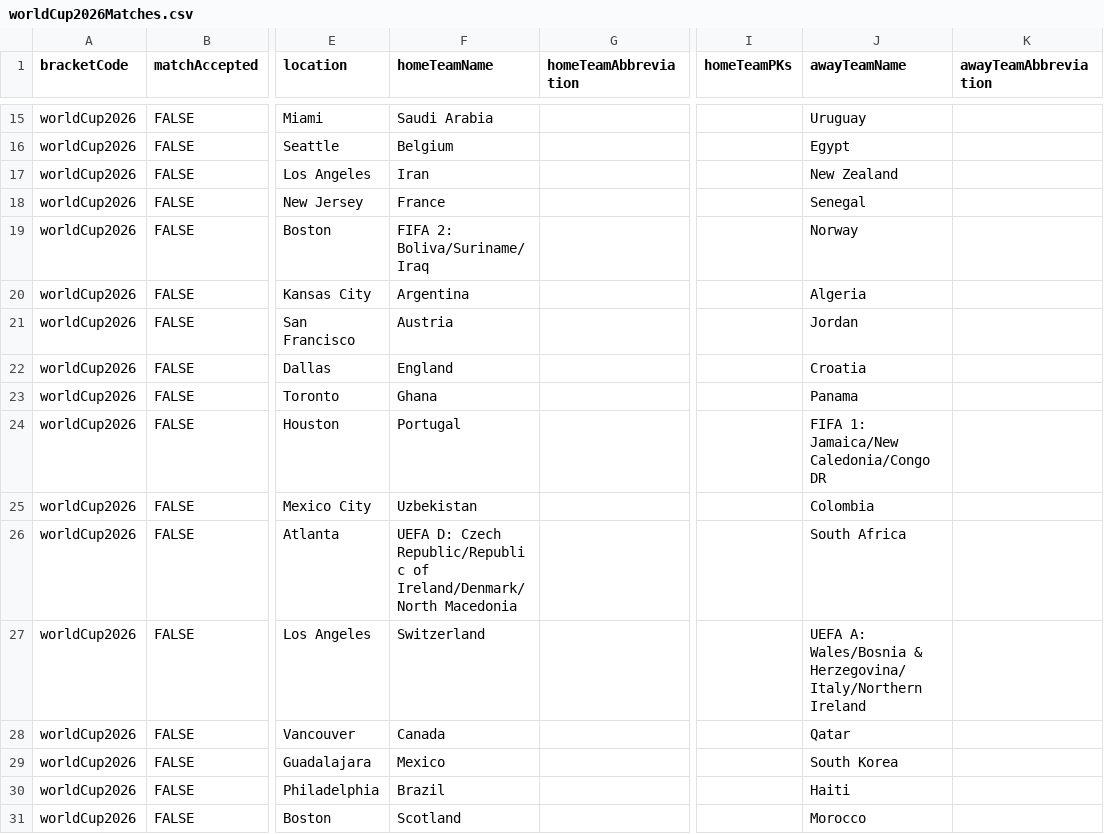
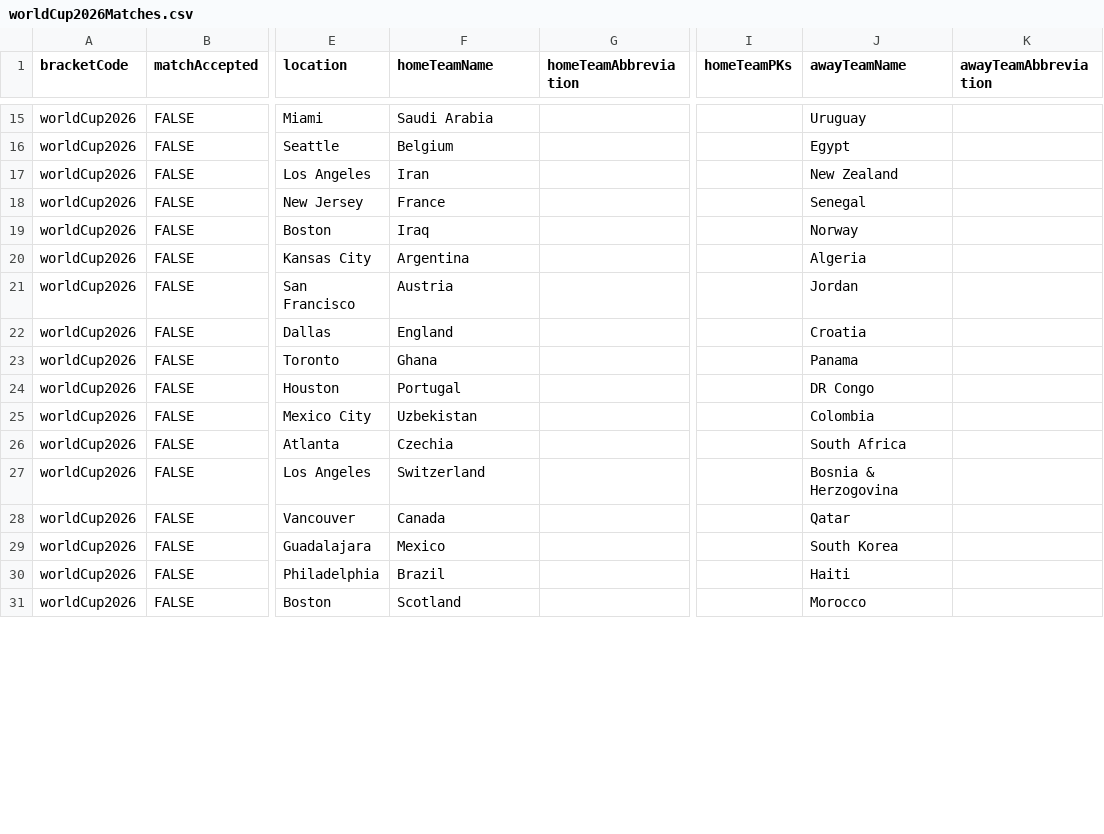
Before and after one commit to iwk549/dosshouse_backend, a CSV file: data/worldCup2026/worldCup2026Matches.csv, drawn as a sheet; only a part is shown, gaps mark what is left out; the diff covers the shown part only; the diff names each change by its address in the sheet, - before the commit and + after, or states it on an @@ line.

Commit message:
worldCup2026: final matches update before start: (#39)
Co-authored-by: Ian Kendall <ian.kendall@ultimatescoreboard.com>

```diff
--- a/data/worldCup2026/worldCup2026Matches.csv
+++ b/data/worldCup2026/worldCup2026Matches.csv
-F19 (homeTeamName): FIFA 2: Boliva/Suriname/Iraq
+F19 (homeTeamName): Iraq
-J24 (awayTeamName): FIFA 1: Jamaica/New Caledonia/Congo DR
+J24 (awayTeamName): DR Congo
-F26 (homeTeamName): UEFA D: Czech Republic/Republic of Ireland/Denmark/North Macedonia
+F26 (homeTeamName): Czechia
-J27 (awayTeamName): UEFA A: Wales/Bosnia & Herzegovina/Italy/Northern Ireland
+J27 (awayTeamName): Bosnia & Herzogovina
```
Also changed, not shown: 14 edited cells elsewhere in this file, 1 other file.
